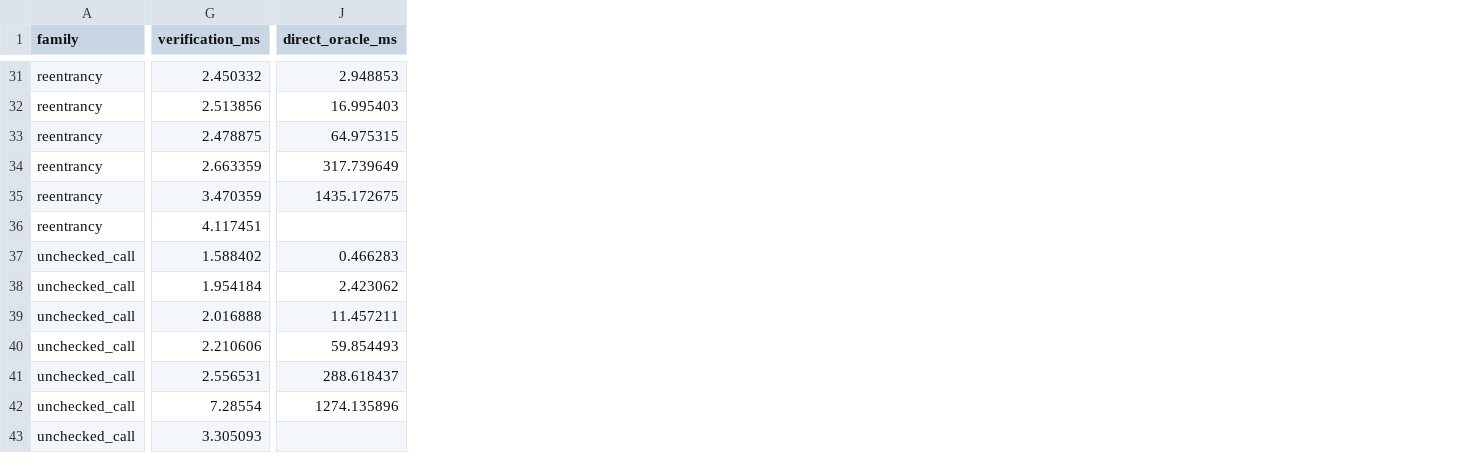
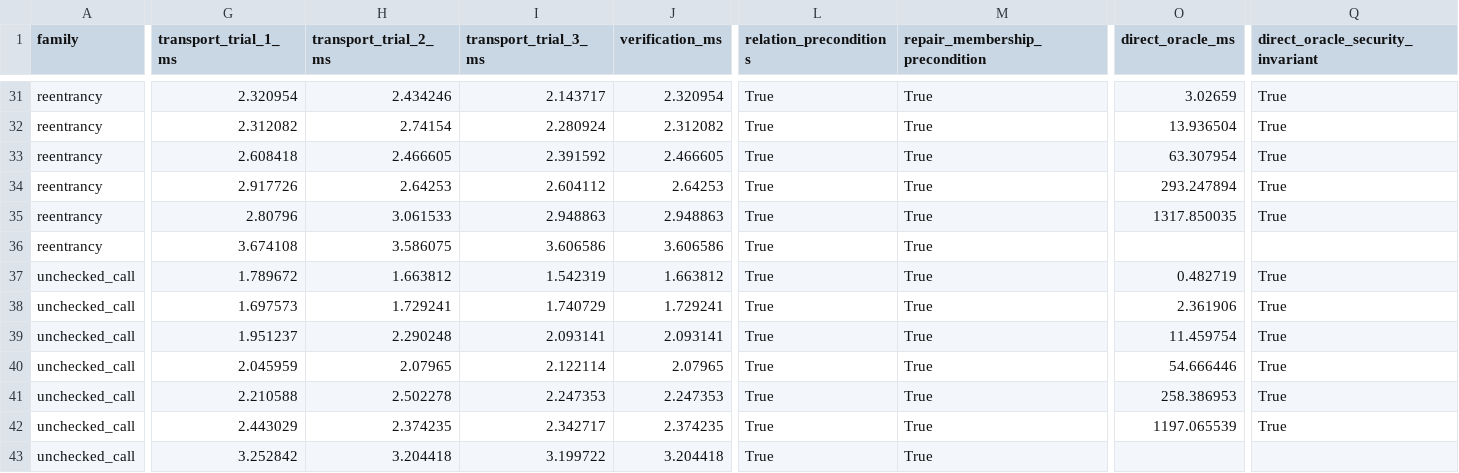
Before and after one commit to Haoyi-Zhang/ContextBench, a CSV file: results/transport_scaling.csv, drawn as a sheet; only a part is shown, gaps mark what is left out; addresses are those after the commit; the diff covers the shown part only; the diff names each change by its address in the sheet, - before the commit and + after, or states it on an @@ line.

```diff
--- a/results/transport_scaling.csv
+++ b/results/transport_scaling.csv
+column G (transport_trial_1_ms), rows 31-43: 2.320954 | 2.312082 | 2.608418 | 2.917726 | 2.80796 | 3.674108 | 1.789672 | 1.697573 | 1.951237 | 2.045959 | 2.210588 | 2.443029 | 3.252842
+column H (transport_trial_2_ms), rows 31-43: 2.434246 | 2.74154 | 2.466605 | 2.64253 | 3.061533 | 3.586075 | 1.663812 | 1.729241 | 2.290248 | 2.07965 | 2.502278 | 2.374235 | 3.204418
+column I (transport_trial_3_ms), rows 31-43: 2.143717 | 2.280924 | 2.391592 | 2.604112 | 2.948863 | 3.606586 | 1.542319 | 1.740729 | 2.093141 | 2.122114 | 2.247353 | 2.342717 | 3.199722
+column L (relation_preconditions), rows 31-43: all True
+column M (repair_membership_precondition), rows 31-43: all True
+column Q (direct_oracle_security_invariant), rows 31-42: True | True | True | True | True |  | True | True | True | True | True | True
-J31 (verification_ms): 2.450332
+J31 (verification_ms): 2.320954
-O31 (direct_oracle_ms): 2.948853
+O31 (direct_oracle_ms): 3.02659
-J32 (verification_ms): 2.513856
+J32 (verification_ms): 2.312082
-O32 (direct_oracle_ms): 16.995403
+O32 (direct_oracle_ms): 13.936504
-J33 (verification_ms): 2.478875
+J33 (verification_ms): 2.466605
-O33 (direct_oracle_ms): 64.975315
+O33 (direct_oracle_ms): 63.307954
-J34 (verification_ms): 2.663359
+J34 (verification_ms): 2.64253
-O34 (direct_oracle_ms): 317.739649
+O34 (direct_oracle_ms): 293.247894
-J35 (verification_ms): 3.470359
+J35 (verification_ms): 2.948863
-O35 (direct_oracle_ms): 1435.172675
+O35 (direct_oracle_ms): 1317.850035
-J36 (verification_ms): 4.117451
+J36 (verification_ms): 3.606586
-J37 (verification_ms): 1.588402
+J37 (verification_ms): 1.663812
-O37 (direct_oracle_ms): 0.466283
+O37 (direct_oracle_ms): 0.482719
-J38 (verification_ms): 1.954184
+J38 (verification_ms): 1.729241
-O38 (direct_oracle_ms): 2.423062
+O38 (direct_oracle_ms): 2.361906
-J39 (verification_ms): 2.016888
+J39 (verification_ms): 2.093141
-O39 (direct_oracle_ms): 11.457211
+O39 (direct_oracle_ms): 11.459754
-J40 (verification_ms): 2.210606
+J40 (verification_ms): 2.07965
-O40 (direct_oracle_ms): 59.854493
+O40 (direct_oracle_ms): 54.666446
-J41 (verification_ms): 2.556531
+J41 (verification_ms): 2.247353
-O41 (direct_oracle_ms): 288.618437
+O41 (direct_oracle_ms): 258.386953
-J42 (verification_ms): 7.28554
+J42 (verification_ms): 2.374235
-O42 (direct_oracle_ms): 1274.135896
+O42 (direct_oracle_ms): 1197.065539
-J43 (verification_ms): 3.305093
+J43 (verification_ms): 3.204418
```
Also changed, not shown: 2 added columns and 55 edited cells elsewhere in this file, claim_evidence_ledger.csv, results/semantic_expression_matrix.csv, 49 other files.
